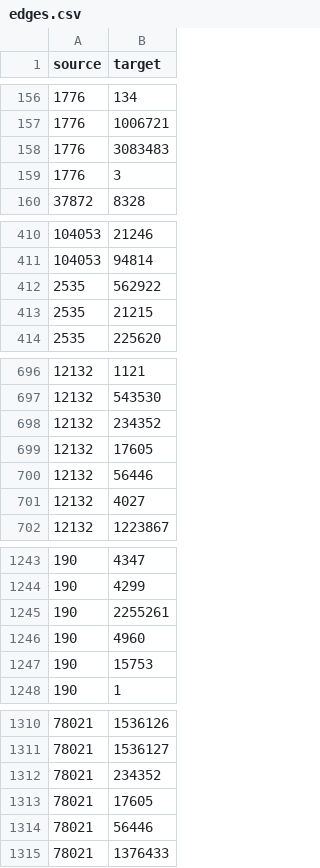
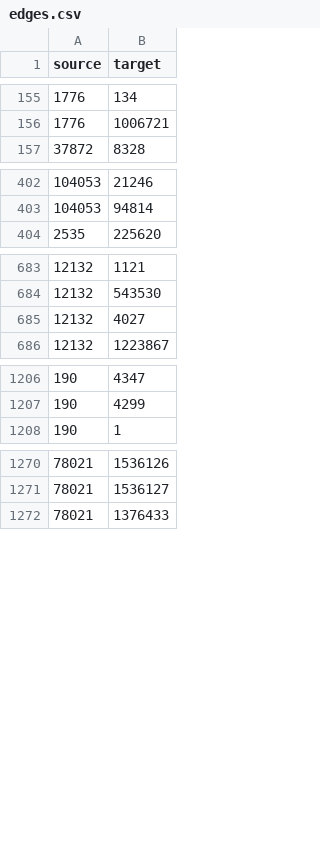
Before and after one commit to ArmelaGjoka/data-visualization-omsc, a CSV file: H1/Q1/edges.csv, drawn as a sheet; only a part is shown, gaps mark what is left out; removed rows and columns are numbered as before the commit, all else as after; the diff covers the shown part only; the diff names each change by its address in the sheet, - before the commit and + after, or states it on an @@ line.

```diff
--- a/H1/Q1/edges.csv
+++ b/H1/Q1/edges.csv
-row 158: 1776 | 3083483
-row 159: 1776 | 3
-row 412: 2535 | 562922
-row 413: 2535 | 21215
-row 698: 12132 | 234352
-row 699: 12132 | 17605
-row 700: 12132 | 56446
-row 1245: 190 | 2255261
-row 1246: 190 | 4960
-row 1247: 190 | 15753
-row 1312: 78021 | 234352
-row 1313: 78021 | 17605
-row 1314: 78021 | 56446
```
Also changed, not shown: 9 added rows, 38 removed rows and 1 moved row elsewhere in this file, H1/Q1/nodes.csv, 8 other files.
